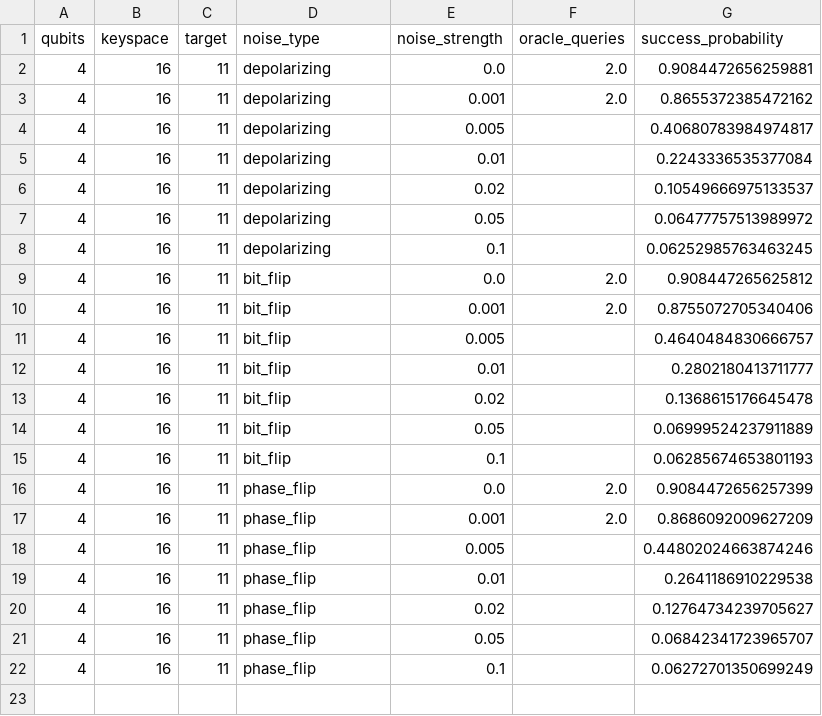
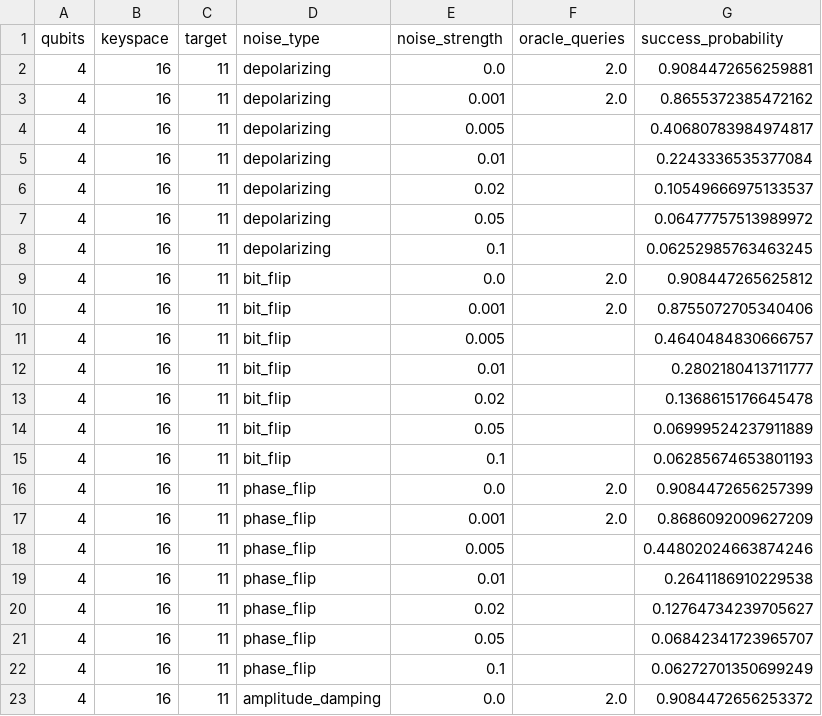
Before and after one commit to siddharthgoli/colab-stuff, a CSV file: test_5_noisy_dynamic/noisy_dynamic_results.csv, drawn as a sheet; the diff names each change by its address in the sheet, - before the commit and + after, or states it on an @@ line.

Commit message:
Test 5: 4q amplitude_damping 0.000

```diff
--- a/test_5_noisy_dynamic/noisy_dynamic_results.csv
+++ b/test_5_noisy_dynamic/noisy_dynamic_results.csv
+row 23: 4 | 16 | 11 | amplitude_damping | 0.0 | 2.0 | 0.9084472656253372
```
